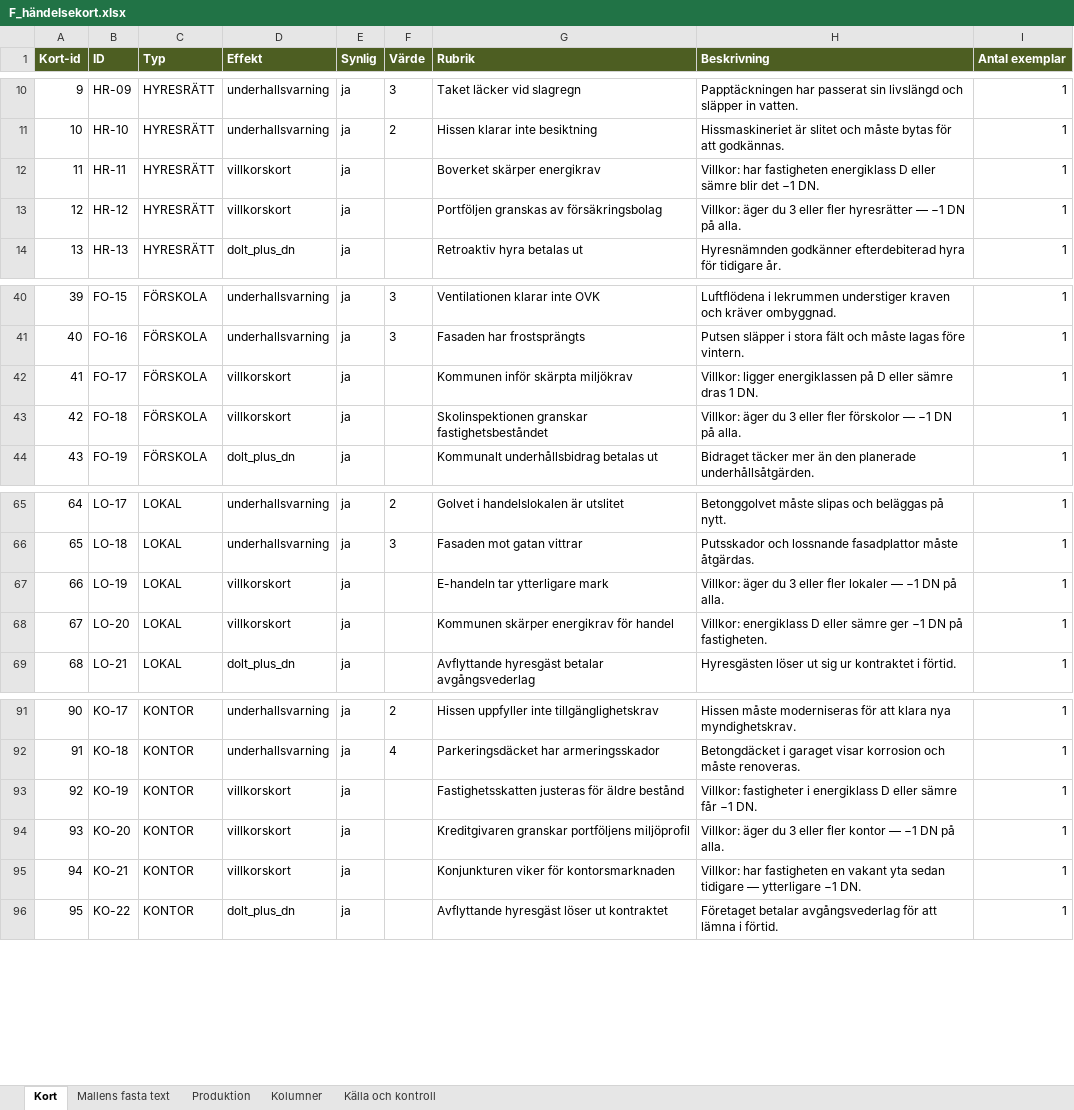
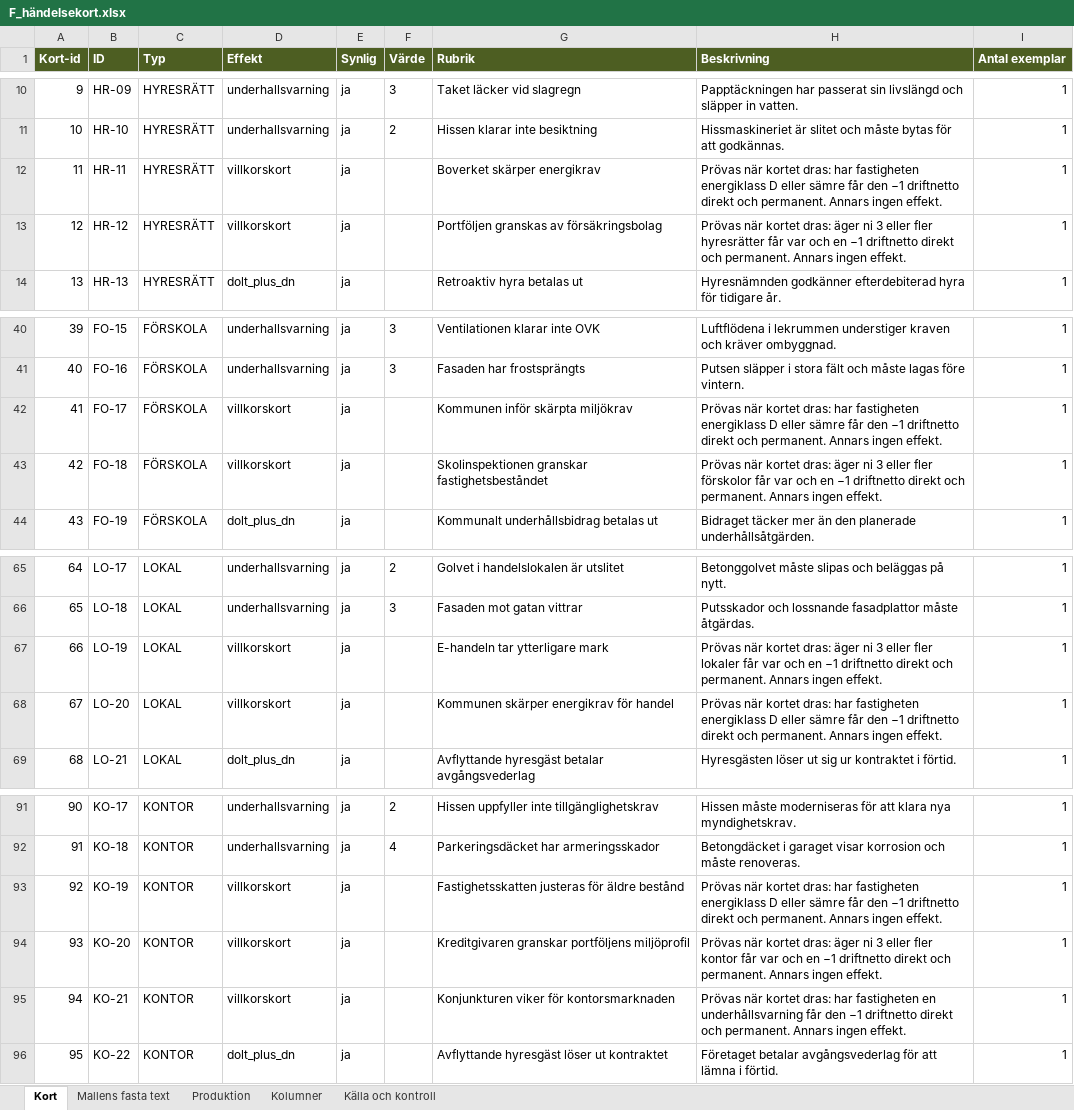
Before and after one commit to Knixlas/PMOPOLY, an Excel workbook: kortdata/F_händelsekort.xlsx, sheet Kort, drawn as a sheet; only a part is shown, gaps mark what is left out; values as stored, in another font and other column widths than the file's, no borders; the diff names each change by its address in the sheet, - before the commit and + after, or states it on an @@ line.

```diff
--- a/kortdata/F_händelsekort.xlsx (sheet Kort)
+++ b/kortdata/F_händelsekort.xlsx (sheet Kort)
-H12 (Beskrivning): Villkor: har fastigheten energiklass D eller sämre blir det −1 DN.
+H12 (Beskrivning): Prövas när kortet dras: har fastigheten energiklass D eller sämre får den −1 driftnetto direkt och permanent. Annars ingen effekt.
-H13 (Beskrivning): Villkor: äger du 3 eller fler hyresrätter — −1 DN på alla.
+H13 (Beskrivning): Prövas när kortet dras: äger ni 3 eller fler hyresrätter får var och en −1 driftnetto direkt och permanent. Annars ingen effekt.
-H42 (Beskrivning): Villkor: ligger energiklassen på D eller sämre dras 1 DN.
+H42 (Beskrivning): Prövas när kortet dras: har fastigheten energiklass D eller sämre får den −1 driftnetto direkt och permanent. Annars ingen effekt.
-H43 (Beskrivning): Villkor: äger du 3 eller fler förskolor — −1 DN på alla.
+H43 (Beskrivning): Prövas när kortet dras: äger ni 3 eller fler förskolor får var och en −1 driftnetto direkt och permanent. Annars ingen effekt.
-H67 (Beskrivning): Villkor: äger du 3 eller fler lokaler — −1 DN på alla.
+H67 (Beskrivning): Prövas när kortet dras: äger ni 3 eller fler lokaler får var och en −1 driftnetto direkt och permanent. Annars ingen effekt.
-H68 (Beskrivning): Villkor: energiklass D eller sämre ger −1 DN på fastigheten.
+H68 (Beskrivning): Prövas när kortet dras: har fastigheten energiklass D eller sämre får den −1 driftnetto direkt och permanent. Annars ingen effekt.
-H93 (Beskrivning): Villkor: fastigheter i energiklass D eller sämre får −1 DN.
+H93 (Beskrivning): Prövas när kortet dras: har fastigheten energiklass D eller sämre får den −1 driftnetto direkt och permanent. Annars ingen effekt.
-H94 (Beskrivning): Villkor: äger du 3 eller fler kontor — −1 DN på alla.
+H94 (Beskrivning): Prövas när kortet dras: äger ni 3 eller fler kontor får var och en −1 driftnetto direkt och permanent. Annars ingen effekt.
-H95 (Beskrivning): Villkor: har fastigheten en vakant yta sedan tidigare — ytterligare −1 DN.
+H95 (Beskrivning): Prövas när kortet dras: har fastigheten en underhållsvarning får den −1 driftnetto direkt och permanent. Annars ingen effekt.
```
Also changed, not shown: kortdata/F_FC.xlsx, kortdata/F_FS.xlsx, 8 other files.
